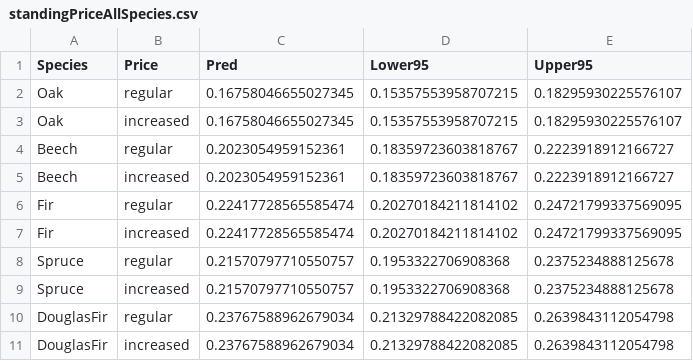
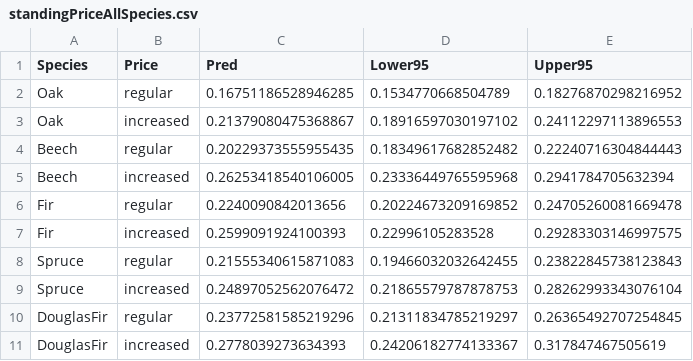
Before and after one commit to CWFC-CCFB/lerfobforesttools, a CSV file: manuscripts/lerfob/predictor/thinners/frenchnfithinner2018/standingPriceAllSpecies.csv, drawn as a sheet; only a part is shown; the diff covers the shown part only.

Commit message:
Change in elasticity of FrenchNFIThinnerPredictions

```diff
--- a/manuscripts/lerfob/predictor/thinners/frenchnfithinner2018/standingPriceAllSpecies.csv
+++ b/manuscripts/lerfob/predictor/thinners/frenchnfithinner2018/standingPriceAllSpecies.csv
@@ -1,11 +1,11 @@
 Species;Price;Pred;Lower95;Upper95
-Oak;regular;0.16758046655027345;0.15357553958707215;0.18295930225576107
-Oak;increased;0.16758046655027345;0.15357553958707215;0.18295930225576107
-Beech;regular;0.2023054959152361;0.18359723603818767;0.2223918912166727
-Beech;increased;0.2023054959152361;0.18359723603818767;0.2223918912166727
-Fir;regular;0.22417728565585474;0.20270184211814102;0.24721799337569095
-Fir;increased;0.22417728565585474;0.20270184211814102;0.24721799337569095
-Spruce;regular;0.21570797710550757;0.1953322706908368;0.2375234888125678
-Spruce;increased;0.21570797710550757;0.1953322706908368;0.2375234888125678
-DouglasFir;regular;0.23767588962679034;0.21329788422082085;0.2639843112054798
-DouglasFir;increased;0.23767588962679034;0.21329788422082085;0.2639843112054798
+Oak;regular;0.16751186528946285;0.1534770668504789;0.18276870298216952
+Oak;increased;0.21379080475368867;0.18916597030197102;0.24112297113896553
+Beech;regular;0.20229373555955435;0.18349617682852482;0.22240716304844443
+Beech;increased;0.26253418540106005;0.23336449765595968;0.2941784705632394
+Fir;regular;0.2240090842013656;0.20224673209169852;0.24705260081669478
+Fir;increased;0.2599091924100393;0.22996105283528;0.29283303146997575
+Spruce;regular;0.21555340615871083;0.19466032032642455;0.23822845738123843
+Spruce;increased;0.24897052562076472;0.21865579787878753;0.28262993343076104
+DouglasFir;regular;0.23772581585219296;0.21311834785219297;0.26365492707254845
+DouglasFir;increased;0.2778039273634393;0.24206182774133367;0.317847467505619
```
Also changed, not shown: 24 edited cells elsewhere in this file, 4 other files.
